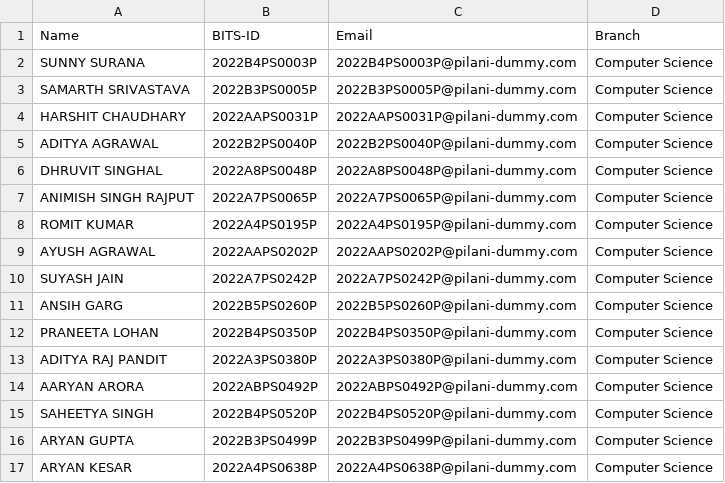
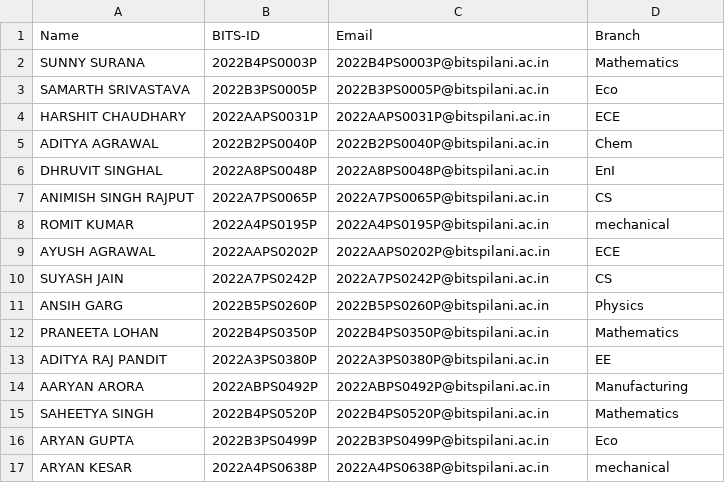
Before and after one commit to Ayush-gupta-dev/GolangExcelTask, a CSV file: output.csv, drawn as a sheet; only a part is shown; the diff covers the shown part only.

Commit message:
branch check logic implemented

```diff
--- a/output.csv
+++ b/output.csv
@@ -1,17 +1,17 @@
 Name,BITS-ID,Email,Branch
-SUNNY SURANA,2022B4PS0003P,2022B4PS0003P@pilani-dummy.com,Computer Science
-SAMARTH SRIVASTAVA,2022B3PS0005P,2022B3PS0005P@pilani-dummy.com,Computer Science
-HARSHIT CHAUDHARY,2022AAPS0031P,2022AAPS0031P@pilani-dummy.com,Computer Science
-ADITYA AGRAWAL,2022B2PS0040P,2022B2PS0040P@pilani-dummy.com,Computer Science
-DHRUVIT SINGHAL,2022A8PS0048P,2022A8PS0048P@pilani-dummy.com,Computer Science
-ANIMISH SINGH RAJPUT,2022A7PS0065P,2022A7PS0065P@pilani-dummy.com,Computer Science
-ROMIT KUMAR,2022A4PS0195P,2022A4PS0195P@pilani-dummy.com,Computer Science
-AYUSH AGRAWAL,2022AAPS0202P,2022AAPS0202P@pilani-dummy.com,Computer Science
-SUYASH JAIN,2022A7PS0242P,2022A7PS0242P@pilani-dummy.com,Computer Science
-ANSIH GARG,2022B5PS0260P,2022B5PS0260P@pilani-dummy.com,Computer Science
-PRANEETA LOHAN,2022B4PS0350P,2022B4PS0350P@pilani-dummy.com,Computer Science
-ADITYA RAJ PANDIT,2022A3PS0380P,2022A3PS0380P@pilani-dummy.com,Computer Science
-AARYAN ARORA,2022ABPS0492P,2022ABPS0492P@pilani-dummy.com,Computer Science
-SAHEETYA SINGH,2022B4PS0520P,2022B4PS0520P@pilani-dummy.com,Computer Science
-ARYAN GUPTA,2022B3PS0499P,2022B3PS0499P@pilani-dummy.com,Computer Science
-ARYAN KESAR,2022A4PS0638P,2022A4PS0638P@pilani-dummy.com,Computer Science
+SUNNY SURANA,2022B4PS0003P,2022B4PS0003P@bitspilani.ac.in,Mathematics
+SAMARTH SRIVASTAVA,2022B3PS0005P,2022B3PS0005P@bitspilani.ac.in,Eco
+HARSHIT CHAUDHARY,2022AAPS0031P,2022AAPS0031P@bitspilani.ac.in,ECE
+ADITYA AGRAWAL,2022B2PS0040P,2022B2PS0040P@bitspilani.ac.in,Chem
+DHRUVIT SINGHAL,2022A8PS0048P,2022A8PS0048P@bitspilani.ac.in,EnI
+ANIMISH SINGH RAJPUT,2022A7PS0065P,2022A7PS0065P@bitspilani.ac.in,CS
+ROMIT KUMAR,2022A4PS0195P,2022A4PS0195P@bitspilani.ac.in,mechanical
+AYUSH AGRAWAL,2022AAPS0202P,2022AAPS0202P@bitspilani.ac.in,ECE
+SUYASH JAIN,2022A7PS0242P,2022A7PS0242P@bitspilani.ac.in,CS
+ANSIH GARG,2022B5PS0260P,2022B5PS0260P@bitspilani.ac.in,Physics
+PRANEETA LOHAN,2022B4PS0350P,2022B4PS0350P@bitspilani.ac.in,Mathematics
+ADITYA RAJ PANDIT,2022A3PS0380P,2022A3PS0380P@bitspilani.ac.in,EE
+AARYAN ARORA,2022ABPS0492P,2022ABPS0492P@bitspilani.ac.in,Manufacturing
+SAHEETYA SINGH,2022B4PS0520P,2022B4PS0520P@bitspilani.ac.in,Mathematics
+ARYAN GUPTA,2022B3PS0499P,2022B3PS0499P@bitspilani.ac.in,Eco
+ARYAN KESAR,2022A4PS0638P,2022A4PS0638P@bitspilani.ac.in,mechanical
```
Also changed, not shown: 12 edited cells elsewhere in this file, 2 other files.
